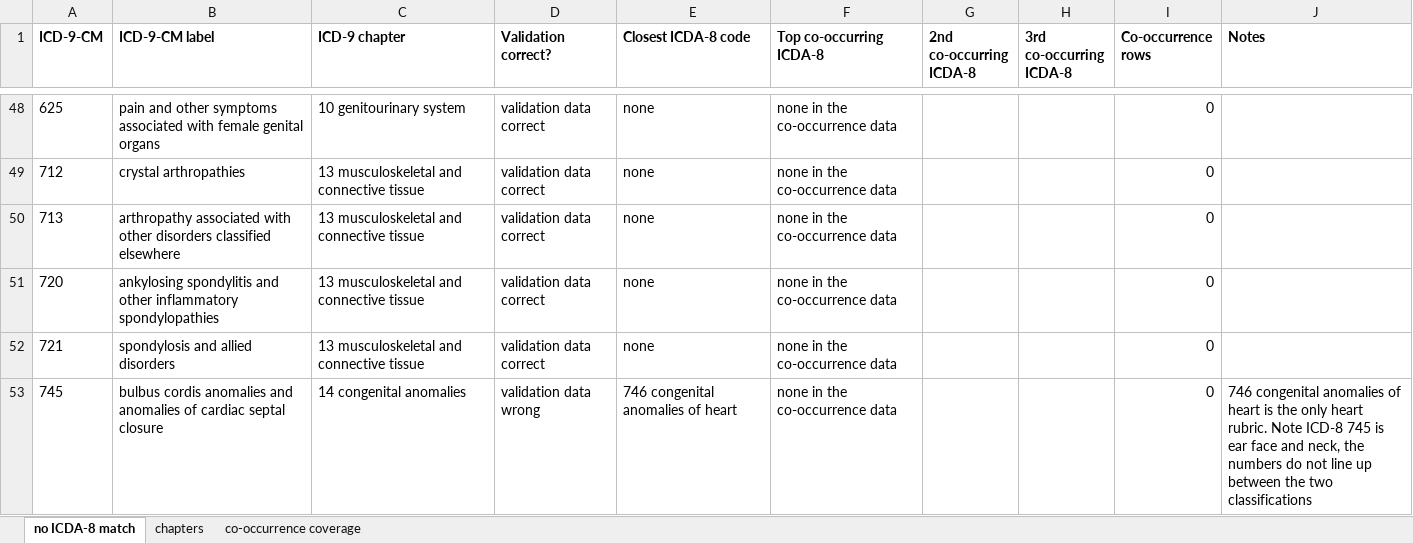
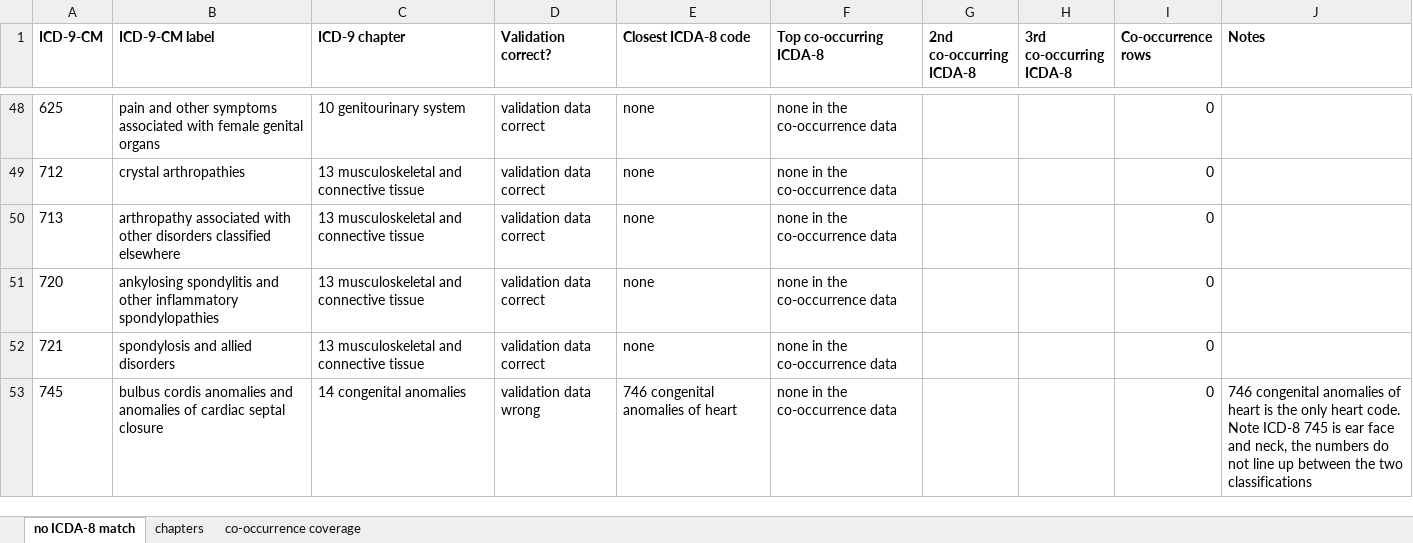
Before and after one commit to huznot/SAPBert, an Excel workbook: results/review/52_codes_no_icda8.xlsx, sheet no ICDA-8 match, drawn as a sheet; only a part is shown, gaps mark what is left out; values as stored, in another font and other column widths than the file's, no borders; the diff covers the shown part only; the diff names each change by its address in the sheet, - before the commit and + after, or states it on an @@ line.

```diff
--- a/results/review/52_codes_no_icda8.xlsx (sheet no ICDA-8 match)
+++ b/results/review/52_codes_no_icda8.xlsx (sheet no ICDA-8 match)
-J53 (Notes): …only heart rubric. Note ICD-8…
+J53 (Notes): …only heart code. Note ICD-8…
```
Also changed, not shown: 7 edited cells elsewhere in this sheet, results/review/52_codes_review.xlsx, 6 other files.
